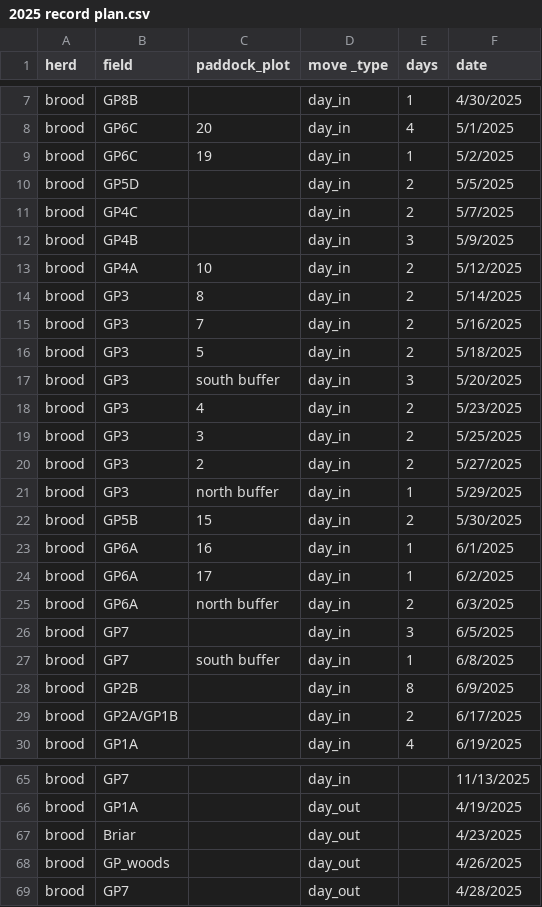
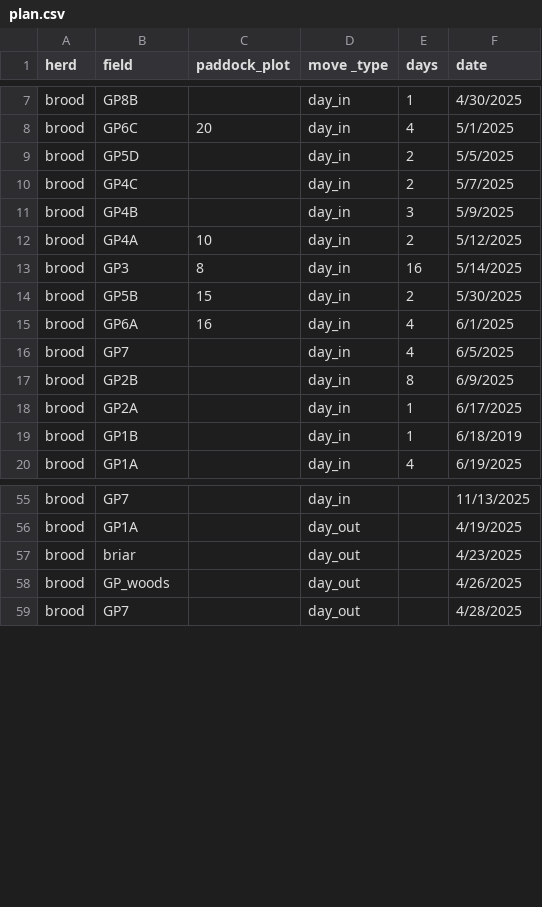
Before and after one commit to alejandrobrambila/forage, a CSV file: plan.csv (was 2025 record plan.csv), drawn as a sheet; only a part is shown, gaps mark what is left out; the diff covers the shown part only.

Commit message:
fixed for apr21 and corrected plan
"record_plan" is now named just "plan"

```diff
--- a/2025 record plan.csv
+++ b/plan.csv
@@ -8,3 +8,2 @@ brood,GP8B,,day_in,1,4/30/2025,,,,,,,
 brood,GP6C ,20,day_in,4,5/1/2025,,,,,,,
-brood,GP6C ,19,day_in,1,5/2/2025,,,,,,,
 brood,GP5D ,,day_in,2,5/5/2025,,,,,,,
@@ -13,18 +12,9 @@ brood,GP4B ,,day_in,3,5/9/2025,,,,,,,
 brood,GP4A,10,day_in,2,5/12/2025,,,,,,,
-brood,GP3 ,8,day_in,2,5/14/2025,,,,,,,
-brood,GP3 ,7,day_in,2,5/16/2025,,,,,,,
-brood,GP3,5,day_in,2,5/18/2025,,,,,,,
-brood,GP3,south buffer,day_in,3,5/20/2025,,,,,,,
-brood,GP3,4,day_in,2,5/23/2025,,,,,,,
-brood,GP3,3,day_in,2,5/25/2025,,,,,,,
-brood,GP3,2,day_in,2,5/27/2025,,,,,,,
-brood,GP3,north buffer,day_in,1,5/29/2025,,,,,,,
+brood,GP3 ,8,day_in,16,5/14/2025,,,,,,,
 brood,GP5B,15,day_in,2,5/30/2025,,,,,,,
-brood,GP6A,16,day_in,1,6/1/2025,,,,,,,
-brood,GP6A,17,day_in,1,6/2/2025,,,,,,,
-brood,GP6A,north buffer,day_in,2,6/3/2025,,,,,,,
-brood,GP7,,day_in,3,6/5/2025,,,,,,,
-brood,GP7,south buffer,day_in,1,6/8/2025,,,,,,,
+brood,GP6A,16,day_in,4,6/1/2025,,,,,,,
+brood,GP7,,day_in,4,6/5/2025,,,,,,,
 brood,GP2B,,day_in,8,6/9/2025,,,,,,,
-brood,GP2A/GP1B,,day_in,2,6/17/2025,,,,,,,
+brood,GP2A,,day_in,1,6/17/2025,,,,,,,
+brood,GP1B,,day_in,1,6/18/2019,,,,,,,
 brood,GP1A,,day_in,4,6/19/2025,,,,,,,
@@ -66,3 +56,3 @@ brood,GP7,,day_in,,11/13/2025,,,,,,,
 brood,GP1A,,day_out,,4/19/2025,,,,,,,
-brood,Briar,,day_out,,4/23/2025,,,,,,,
+brood,briar,,day_out,,4/23/2025,,,,,,,
 brood,GP_woods,,day_out,,4/26/2025,,,,,,,
```
Also changed, not shown: 1 added row, 11 removed rows and 5 edited cells elsewhere in this file, 3 other files.
